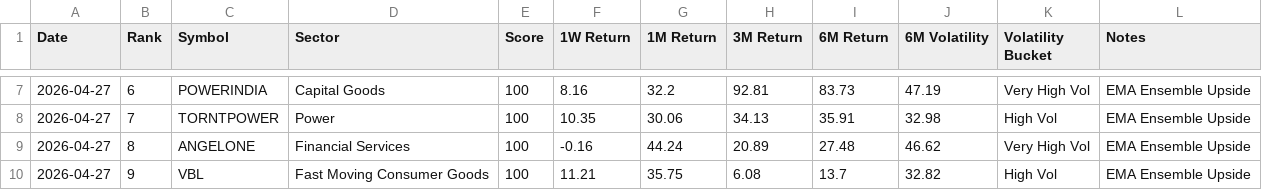
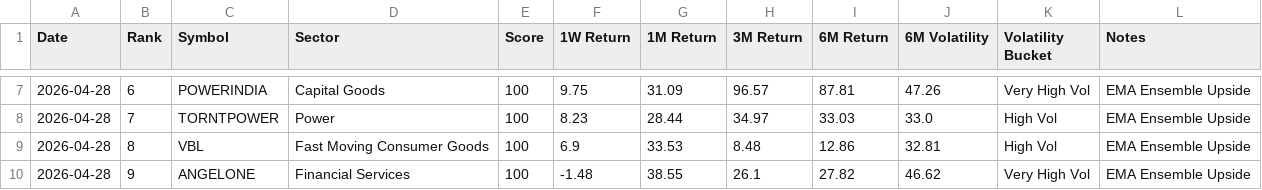
Before and after one commit to lightninbulls-stack/hanush-app, a CSV file: backend/data/regime_upside_latest.csv, drawn as a sheet; only a part is shown, gaps mark what is left out; the diff covers the shown part only.

```diff
--- a/backend/data/regime_upside_latest.csv
+++ b/backend/data/regime_upside_latest.csv
@@ -7,4 +7,4 @@ Date,Rank,Symbol,Sector,Score,1W Return,1M Return,3M Return,6M Return,6M Volatil
-2026-04-27,6,POWERINDIA,Capital Goods,100,8.16,32.2,92.81,83.73,47.19,Very High Vol,EMA Ensemble Upside
-2026-04-27,7,TORNTPOWER,Power,100,10.35,30.06,34.13,35.91,32.98,High Vol,EMA Ensemble Upside
-2026-04-27,8,ANGELONE,Financial Services,100,-0.16,44.24,20.89,27.48,46.62,Very High Vol,EMA Ensemble Upside
-2026-04-27,9,VBL,Fast Moving Consumer Goods,100,11.21,35.75,6.08,13.7,32.82,High Vol,EMA Ensemble Upside
+2026-04-28,6,POWERINDIA,Capital Goods,100,9.75,31.09,96.57,87.81,47.26,Very High Vol,EMA Ensemble Upside
+2026-04-28,7,TORNTPOWER,Power,100,8.23,28.44,34.97,33.03,33.0,High Vol,EMA Ensemble Upside
+2026-04-28,8,VBL,Fast Moving Consumer Goods,100,6.9,33.53,8.48,12.86,32.81,High Vol,EMA Ensemble Upside
+2026-04-28,9,ANGELONE,Financial Services,100,-1.48,38.55,26.1,27.82,46.62,Very High Vol,EMA Ensemble Upside
```
Also changed, not shown: 120 edited cells elsewhere in this file, backend/data/regime_downside_latest.csv, backend/data/regime_snapshot.csv.
